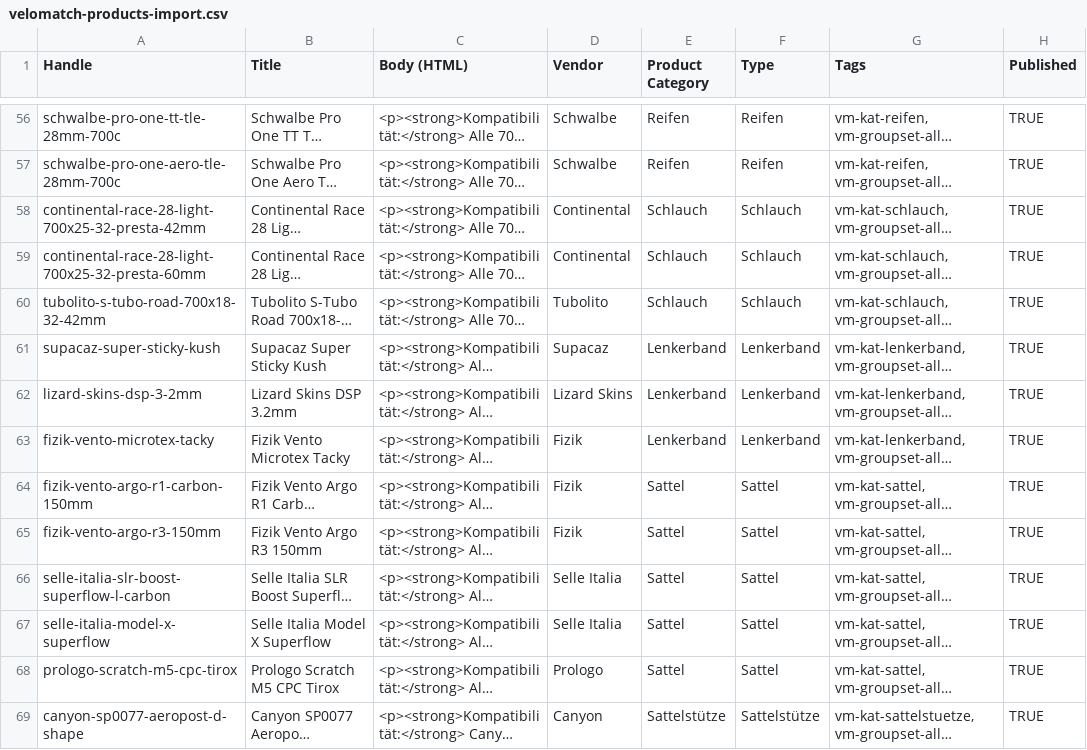
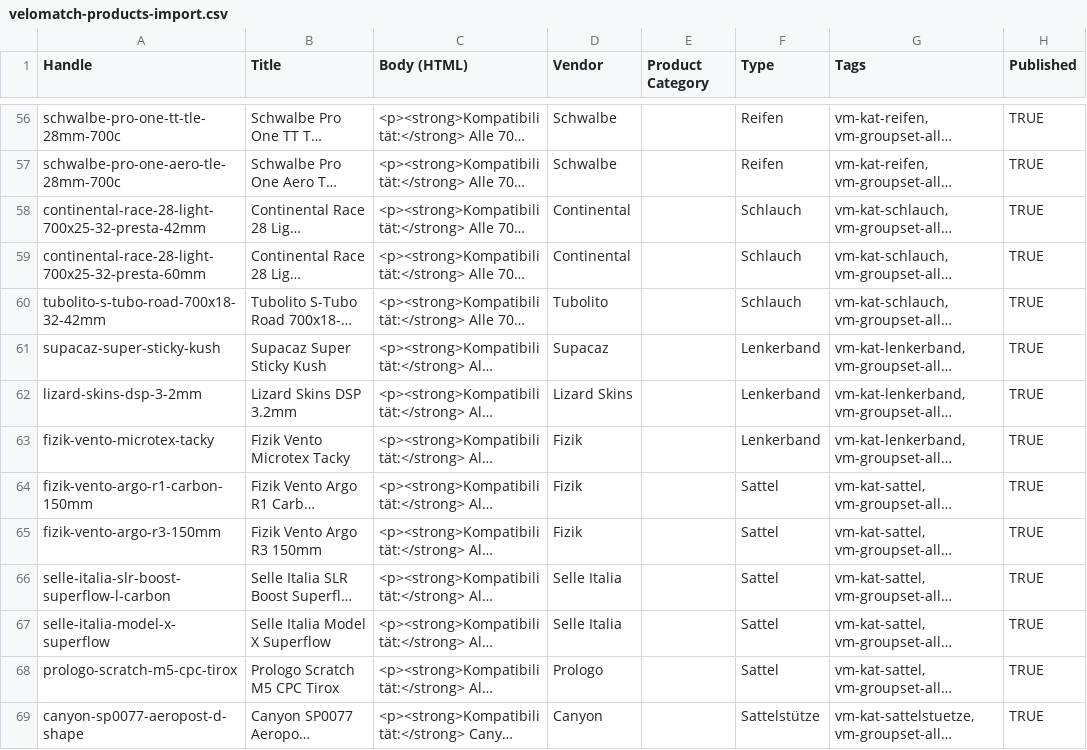
Before and after one commit to paulellner/VM-Repository, a CSV file: assets/velomatch-products-import.csv, drawn as a sheet; only a part is shown, gaps mark what is left out; long unchanged cells end in …; the diff covers the shown part only; the diff names each change by its address in the sheet, - before the commit and + after, or states it on an @@ line.

```diff
--- a/assets/velomatch-products-import.csv
+++ b/assets/velomatch-products-import.csv
-E56:E57 (Product Category): Reifen
+E56:E57 (Product Category): (empty)
-E58:E60 (Product Category): Schlauch
+E58:E60 (Product Category): (empty)
-E61:E63 (Product Category): Lenkerband
+E61:E63 (Product Category): (empty)
-E64:E68 (Product Category): Sattel
+E64:E68 (Product Category): (empty)
-E69 (Product Category): Sattelstütze
+E69 (Product Category): (empty)
```
Also changed, not shown: 76 edited cells elsewhere in this file.
